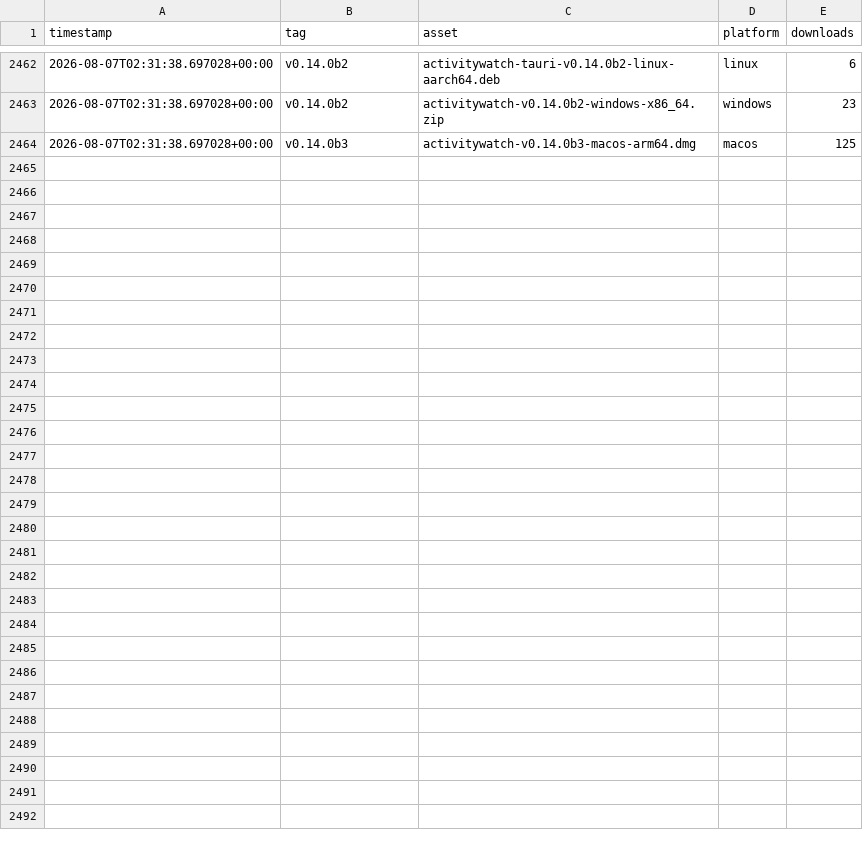
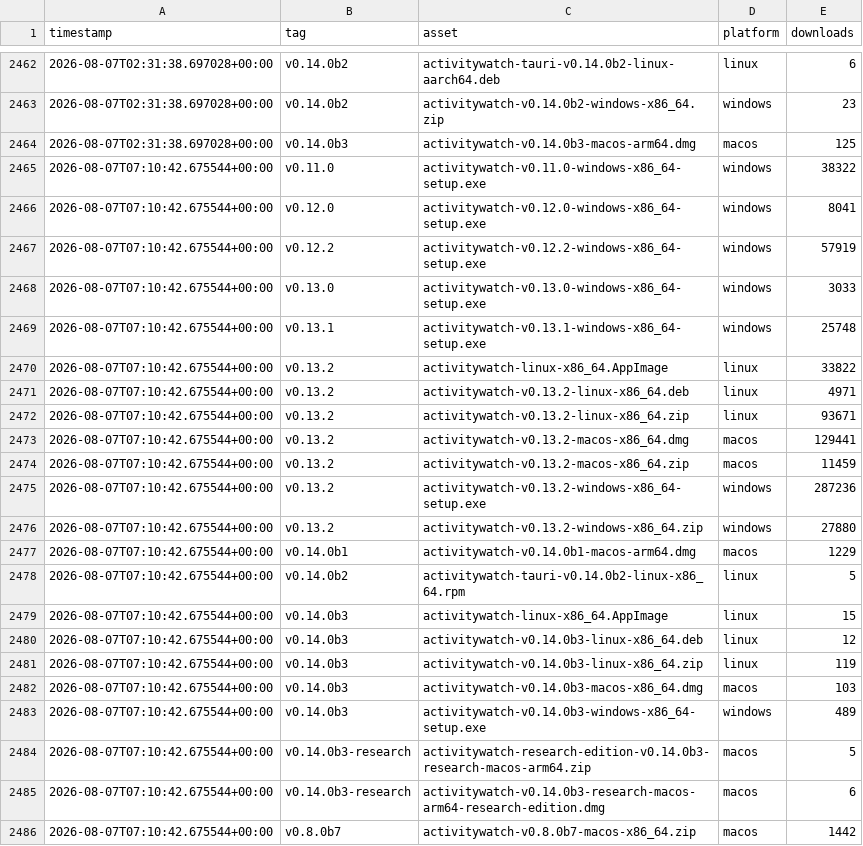
Before and after one commit to ActivityWatch/stats, a CSV file: data/stats-assets.csv, drawn as a sheet; only a part is shown, gaps mark what is left out; the diff names each change by its address in the sheet, - before the commit and + after, or states it on an @@ line.

```diff
--- a/data/stats-assets.csv
+++ b/data/stats-assets.csv
+row 2465: 2026-08-07T07:10:42.675544+00:00 | v0.11.0 | activitywatch-v0.11.0-windows-x86_64-setup.exe | windows | 38322
+row 2466: 2026-08-07T07:10:42.675544+00:00 | v0.12.0 | activitywatch-v0.12.0-windows-x86_64-setup.exe | windows | 8041
+row 2467: 2026-08-07T07:10:42.675544+00:00 | v0.12.2 | activitywatch-v0.12.2-windows-x86_64-setup.exe | windows | 57919
+row 2468: 2026-08-07T07:10:42.675544+00:00 | v0.13.0 | activitywatch-v0.13.0-windows-x86_64-setup.exe | windows | 3033
+row 2469: 2026-08-07T07:10:42.675544+00:00 | v0.13.1 | activitywatch-v0.13.1-windows-x86_64-setup.exe | windows | 25748
+row 2470: 2026-08-07T07:10:42.675544+00:00 | v0.13.2 | activitywatch-linux-x86_64.AppImage | linux | 33822
+row 2471: 2026-08-07T07:10:42.675544+00:00 | v0.13.2 | activitywatch-v0.13.2-linux-x86_64.deb | linux | 4971
+row 2472: 2026-08-07T07:10:42.675544+00:00 | v0.13.2 | activitywatch-v0.13.2-linux-x86_64.zip | linux | 93671
+row 2473: 2026-08-07T07:10:42.675544+00:00 | v0.13.2 | activitywatch-v0.13.2-macos-x86_64.dmg | macos | 129441
+row 2474: 2026-08-07T07:10:42.675544+00:00 | v0.13.2 | activitywatch-v0.13.2-macos-x86_64.zip | macos | 11459
+row 2475: 2026-08-07T07:10:42.675544+00:00 | v0.13.2 | activitywatch-v0.13.2-windows-x86_64-setup.exe | windows | 287236
+row 2476: 2026-08-07T07:10:42.675544+00:00 | v0.13.2 | activitywatch-v0.13.2-windows-x86_64.zip | windows | 27880
+row 2477: 2026-08-07T07:10:42.675544+00:00 | v0.14.0b1 | activitywatch-v0.14.0b1-macos-arm64.dmg | macos | 1229
+row 2478: 2026-08-07T07:10:42.675544+00:00 | v0.14.0b2 | activitywatch-tauri-v0.14.0b2-linux-x86_64.rpm | linux | 5
+row 2479: 2026-08-07T07:10:42.675544+00:00 | v0.14.0b3 | activitywatch-linux-x86_64.AppImage | linux | 15
+row 2480: 2026-08-07T07:10:42.675544+00:00 | v0.14.0b3 | activitywatch-v0.14.0b3-linux-x86_64.deb | linux | 12
+row 2481: 2026-08-07T07:10:42.675544+00:00 | v0.14.0b3 | activitywatch-v0.14.0b3-linux-x86_64.zip | linux | 119
+row 2482: 2026-08-07T07:10:42.675544+00:00 | v0.14.0b3 | activitywatch-v0.14.0b3-macos-x86_64.dmg | macos | 103
+row 2483: 2026-08-07T07:10:42.675544+00:00 | v0.14.0b3 | activitywatch-v0.14.0b3-windows-x86_64-setup.exe | windows | 489
+row 2484: 2026-08-07T07:10:42.675544+00:00 | v0.14.0b3-research | activitywatch-research-edition-v0.14.0b3-research-macos-arm64.zip | macos | 5
+row 2485: 2026-08-07T07:10:42.675544+00:00 | v0.14.0b3-research | activitywatch-v0.14.0b3-research-macos-arm64-research-edition.dmg | macos | 6
+row 2486: 2026-08-07T07:10:42.675544+00:00 | v0.8.0b7 | activitywatch-v0.8.0b7-macos-x86_64.zip | macos | 1442
```
Also changed, not shown: data/stats.csv.
